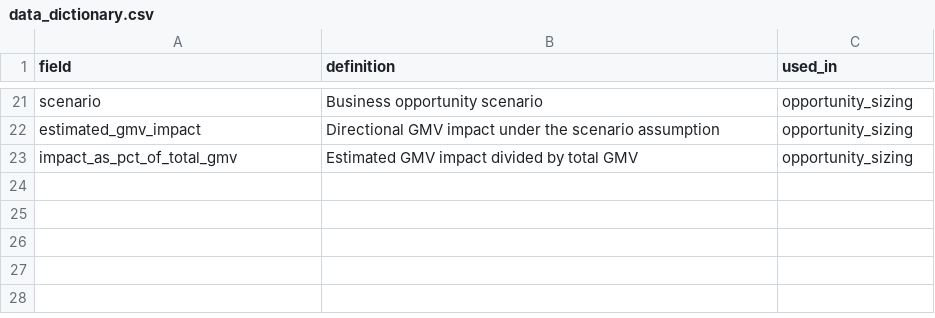
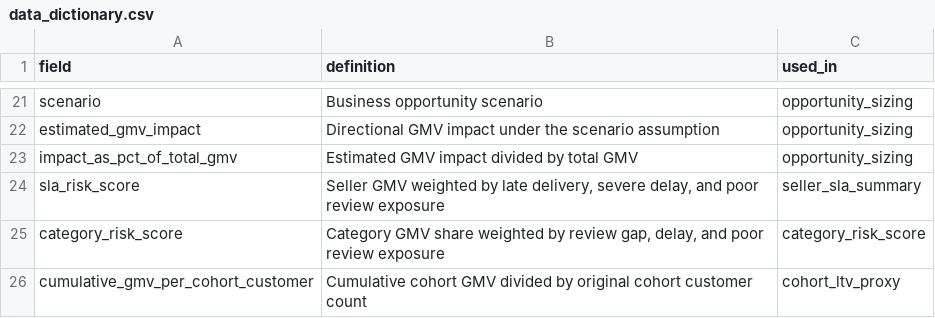
Before and after one commit to wuxiaoyuan11/marketplace-revenue-retention-analytics, a CSV file: dashboard/bi_export/data_dictionary.csv, drawn as a sheet; only a part is shown, gaps mark what is left out; the diff names each change by its address in the sheet, - before the commit and + after, or states it on an @@ line.

```diff
--- a/dashboard/bi_export/data_dictionary.csv
+++ b/dashboard/bi_export/data_dictionary.csv
+row 24: sla_risk_score | Seller GMV weighted by late delivery, severe delay, and poor review exposure | seller_sla_summary
+row 25: category_risk_score | Category GMV share weighted by review gap, delay, and poor review exposure | category_risk_score
+row 26: cumulative_gmv_per_cohort_customer | Cumulative cohort GMV divided by original cohort customer count | cohort_ltv_proxy
```
Also changed, not shown: dashboard/bi_export/opportunity_sizing.csv, dashboard/bi_export/opportunity_sizing_tableau.csv, 13 other files.
